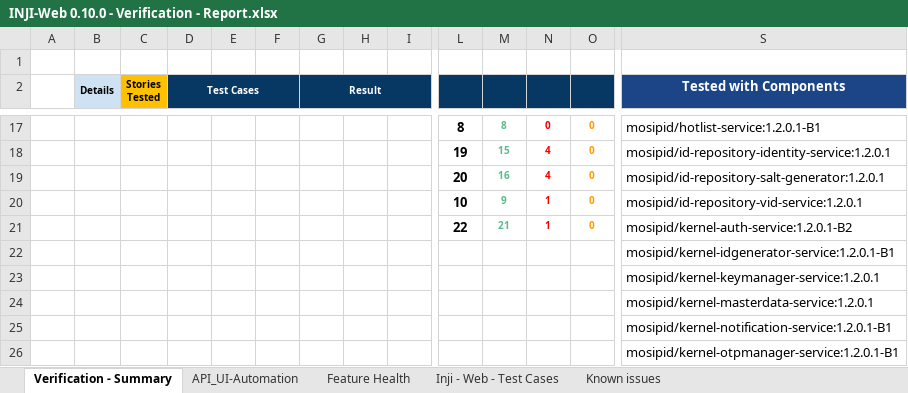
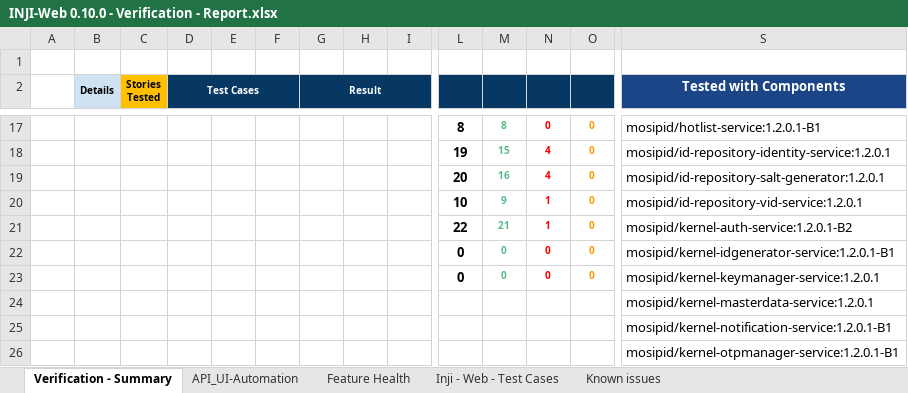
Before and after one commit to mosip/test-management, an Excel workbook: inji-web/inji web 0.10.0/INJI-Web 0.10.0 - Verification - Report.xlsx, sheet Verification - Summary, drawn as a sheet; only a part is shown, gaps mark what is left out; values as stored, in another font and other column widths than the file's, no borders; charts and pictures and conditional formats not drawn; removed rows and columns are numbered as before the commit, all else as after; rows hold the shown columns only; the diff names each change by its address in the sheet, - before the commit and + after, or states it on an @@ line.

```diff
--- a/inji-web/inji web 0.10.0/INJI-Web 0.10.0 - Verification - Report.xlsx (sheet Verification - Summary)
+++ b/inji-web/inji web 0.10.0/INJI-Web 0.10.0 - Verification - Report.xlsx (sheet Verification - Summary)
-row 22:  |  |  |  |  |  |  |  |  |  |  |  |  | mosipid/kernel-idgenerator-service:1.2.0.1-B1
-row 23:  |  |  |  |  |  |  |  |  |  |  |  |  | mosipid/kernel-keymanager-service:1.2.0.1
+row 22:  |  |  |  |  |  |  |  |  | 0 | 0 | 0 | 0 | mosipid/kernel-idgenerator-service:1.2.0.1-B1
+row 23:  |  |  |  |  |  |  |  |  | 0 | 0 | 0 | 0 | mosipid/kernel-keymanager-service:1.2.0.1
```
Also changed, not shown: sheet API_UI-Automation, sheet Feature Health, formulas that keep their value, charts or pictures, 5 other files.
